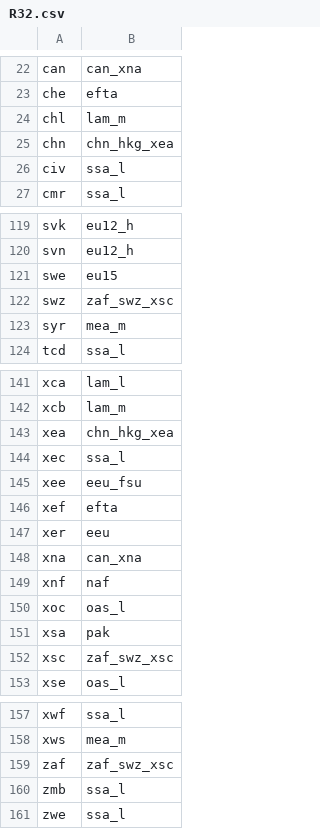
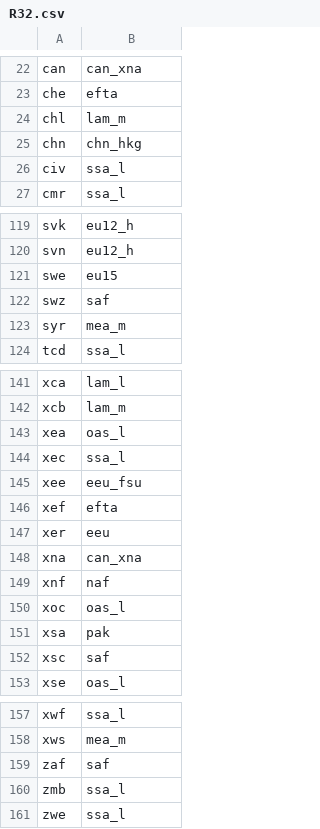
Before and after one commit to teemsphere/teems-mappings, a CSV file: GTAPv11/GTAPv6/REG/R32.csv, drawn as a sheet; only a part is shown, gaps mark what is left out.

```diff
--- a/GTAPv11/GTAPv6/REG/R32.csv
+++ b/GTAPv11/GTAPv6/REG/R32.csv
@@ -24,3 +24,3 @@ che,efta
 chl,lam_m
-chn,chn_hkg_xea
+chn,chn_hkg
 civ,ssa_l
@@ -121,3 +121,3 @@ svn,eu12_h
 swe,eu15
-swz,zaf_swz_xsc
+swz,saf
 syr,mea_m
@@ -142,3 +142,3 @@ xca,lam_l
 xcb,lam_m
-xea,chn_hkg_xea
+xea,oas_l
 xec,ssa_l
@@ -151,3 +151,3 @@ xoc,oas_l
 xsa,pak
-xsc,zaf_swz_xsc
+xsc,saf
 xse,oas_l
@@ -158,3 +158,3 @@ xwf,ssa_l
 xws,mea_m
-zaf,zaf_swz_xsc
+zaf,saf
 zmb,ssa_l
```
Also changed, not shown: GTAPv10/GTAPv6/REG/R32.csv, GTAPv10/GTAPv7/REG/R32.csv, 3 other files.
